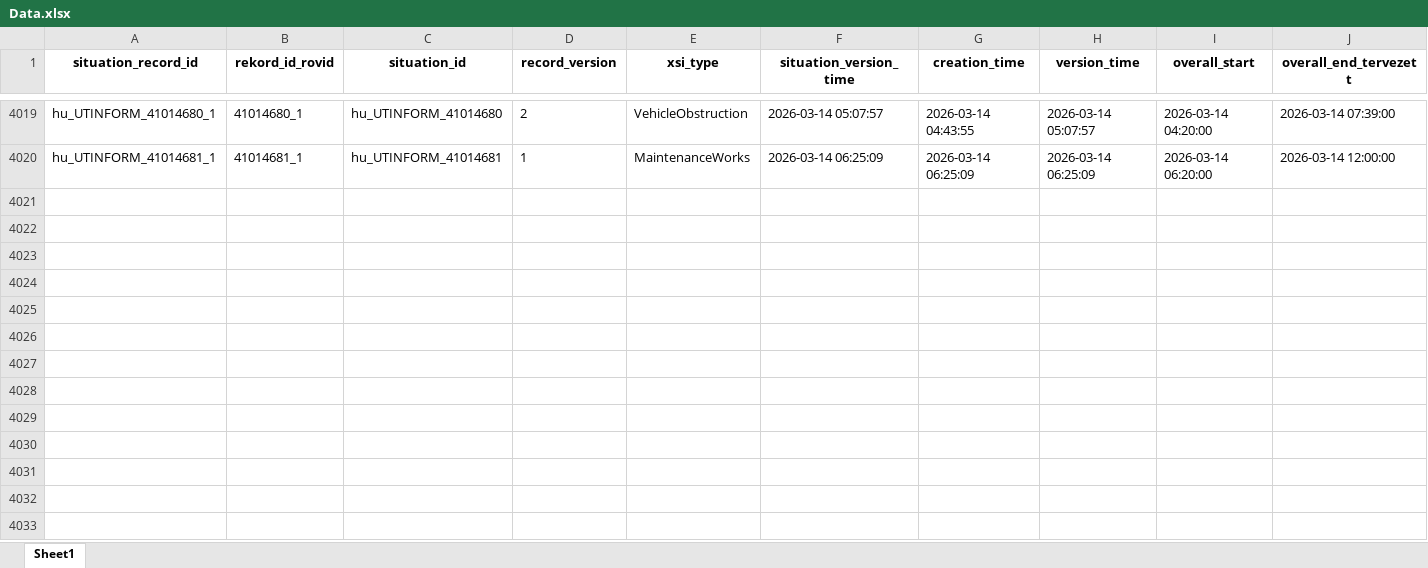
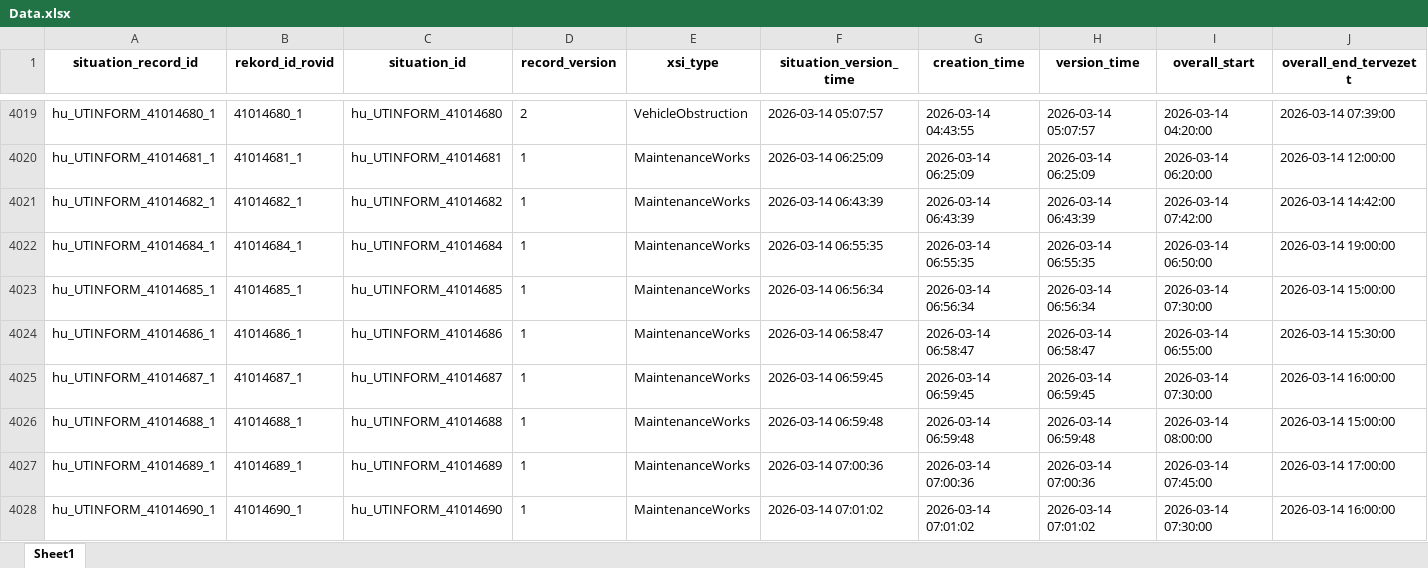
Before and after one commit to zoltanfarkasnemeth/mk-datex-data, an Excel workbook: Data.xlsx, sheet Sheet1, drawn as a sheet; only a part is shown, gaps mark what is left out; values as stored, in another font and other column widths than the file's, no borders; rows hold the shown columns only; the diff covers the shown part only; the diff names each change by its address in the sheet, - before the commit and + after, or states it on an @@ line.

```diff
--- a/Data.xlsx (sheet Sheet1)
+++ b/Data.xlsx (sheet Sheet1)
+row 4021: hu_UTINFORM_41014682_1 | 41014682_1 | hu_UTINFORM_41014682 | 1 | MaintenanceWorks | 2026-03-14 06:43:39 | 2026-03-14 06:43:39 | 2026-03-14 06:43:39 | 2026-03-14 07:42:00 | 2026-03-14 14:42:00
+row 4022: hu_UTINFORM_41014684_1 | 41014684_1 | hu_UTINFORM_41014684 | 1 | MaintenanceWorks | 2026-03-14 06:55:35 | 2026-03-14 06:55:35 | 2026-03-14 06:55:35 | 2026-03-14 06:50:00 | 2026-03-14 19:00:00
+row 4023: hu_UTINFORM_41014685_1 | 41014685_1 | hu_UTINFORM_41014685 | 1 | MaintenanceWorks | 2026-03-14 06:56:34 | 2026-03-14 06:56:34 | 2026-03-14 06:56:34 | 2026-03-14 07:30:00 | 2026-03-14 15:00:00
+row 4024: hu_UTINFORM_41014686_1 | 41014686_1 | hu_UTINFORM_41014686 | 1 | MaintenanceWorks | 2026-03-14 06:58:47 | 2026-03-14 06:58:47 | 2026-03-14 06:58:47 | 2026-03-14 06:55:00 | 2026-03-14 15:30:00
+row 4025: hu_UTINFORM_41014687_1 | 41014687_1 | hu_UTINFORM_41014687 | 1 | MaintenanceWorks | 2026-03-14 06:59:45 | 2026-03-14 06:59:45 | 2026-03-14 06:59:45 | 2026-03-14 07:30:00 | 2026-03-14 16:00:00
+row 4026: hu_UTINFORM_41014688_1 | 41014688_1 | hu_UTINFORM_41014688 | 1 | MaintenanceWorks | 2026-03-14 06:59:48 | 2026-03-14 06:59:48 | 2026-03-14 06:59:48 | 2026-03-14 08:00:00 | 2026-03-14 15:00:00
+row 4027: hu_UTINFORM_41014689_1 | 41014689_1 | hu_UTINFORM_41014689 | 1 | MaintenanceWorks | 2026-03-14 07:00:36 | 2026-03-14 07:00:36 | 2026-03-14 07:00:36 | 2026-03-14 07:45:00 | 2026-03-14 17:00:00
+row 4028: hu_UTINFORM_41014690_1 | 41014690_1 | hu_UTINFORM_41014690 | 1 | MaintenanceWorks | 2026-03-14 07:01:02 | 2026-03-14 07:01:02 | 2026-03-14 07:01:02 | 2026-03-14 07:30:00 | 2026-03-14 16:00:00
```
Also changed, not shown: 8 added rows elsewhere in this sheet, 1 other file.
